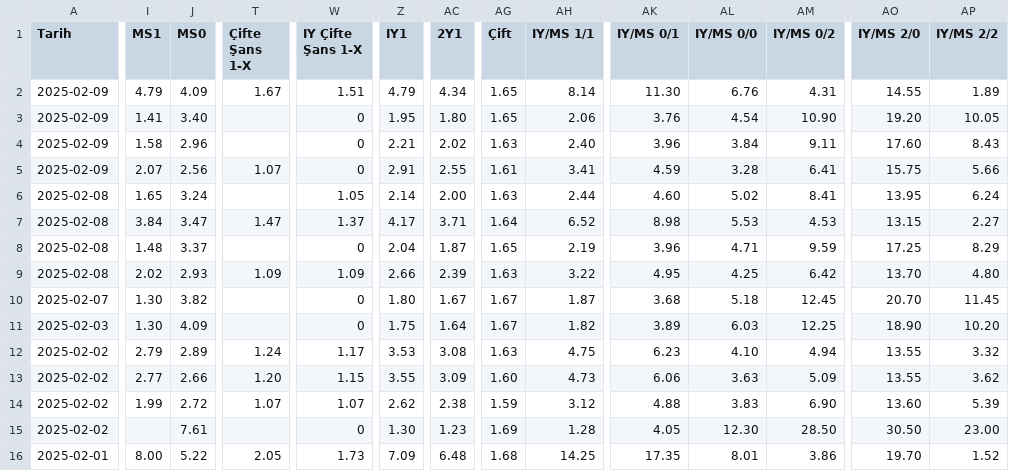
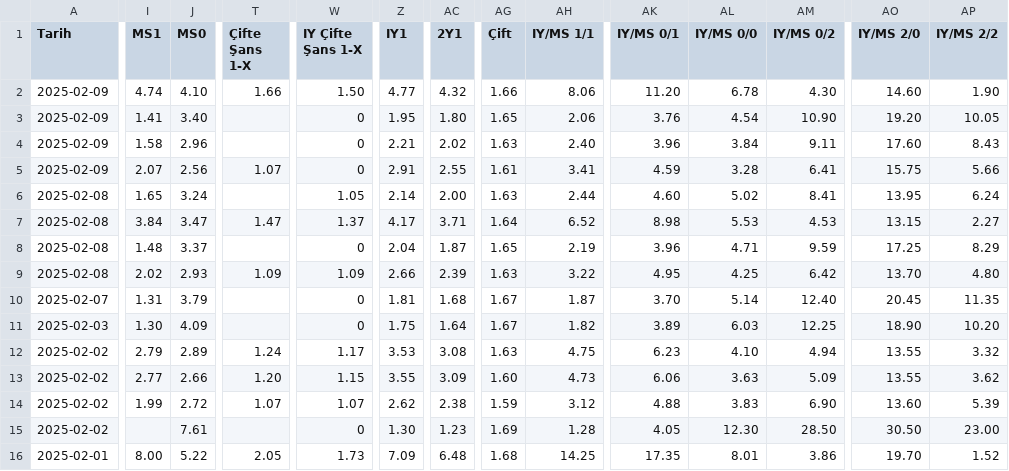
Before and after one commit to analysematchodds/match_odds_csv, a CSV file: laliga.csv, drawn as a sheet; only a part is shown, gaps mark what is left out; the diff covers the shown part only; the diff names each change by its address in the sheet, - before the commit and + after, or states it on an @@ line.

Commit message:
Update matchodds.csv

```diff
--- a/laliga.csv
+++ b/laliga.csv
-I2 (MS1): 4.79
+I2 (MS1): 4.74
-J2 (MS0): 4.09
+J2 (MS0): 4.10
-T2 (Çifte Şans 1-X): 1.67
+T2 (Çifte Şans 1-X): 1.66
-W2 (IY Çifte Şans 1-X): 1.51
+W2 (IY Çifte Şans 1-X): 1.50
-Z2 (IY1): 4.79
+Z2 (IY1): 4.77
-AC2 (2Y1): 4.34
+AC2 (2Y1): 4.32
-AG2 (Çift): 1.65
+AG2 (Çift): 1.66
-AH2 (IY/MS 1/1): 8.14
+AH2 (IY/MS 1/1): 8.06
-AK2 (IY/MS 0/1): 11.30
+AK2 (IY/MS 0/1): 11.20
-AL2 (IY/MS 0/0): 6.76
+AL2 (IY/MS 0/0): 6.78
-AM2 (IY/MS 0/2): 4.31
+AM2 (IY/MS 0/2): 4.30
-AO2 (IY/MS 2/0): 14.55
+AO2 (IY/MS 2/0): 14.60
-AP2 (IY/MS 2/2): 1.89
+AP2 (IY/MS 2/2): 1.90
-I10 (MS1): 1.30
+I10 (MS1): 1.31
-J10 (MS0): 3.82
+J10 (MS0): 3.79
-Z10 (IY1): 1.80
+Z10 (IY1): 1.81
-AC10 (2Y1): 1.67
+AC10 (2Y1): 1.68
-AK10 (IY/MS 0/1): 3.68
+AK10 (IY/MS 0/1): 3.70
-AL10 (IY/MS 0/0): 5.18
+AL10 (IY/MS 0/0): 5.14
-AM10 (IY/MS 0/2): 12.45
+AM10 (IY/MS 0/2): 12.40
-AO10 (IY/MS 2/0): 20.70
+AO10 (IY/MS 2/0): 20.45
-AP10 (IY/MS 2/2): 11.45
+AP10 (IY/MS 2/2): 11.35
```
Also changed, not shown: 10 edited cells elsewhere in this file.
